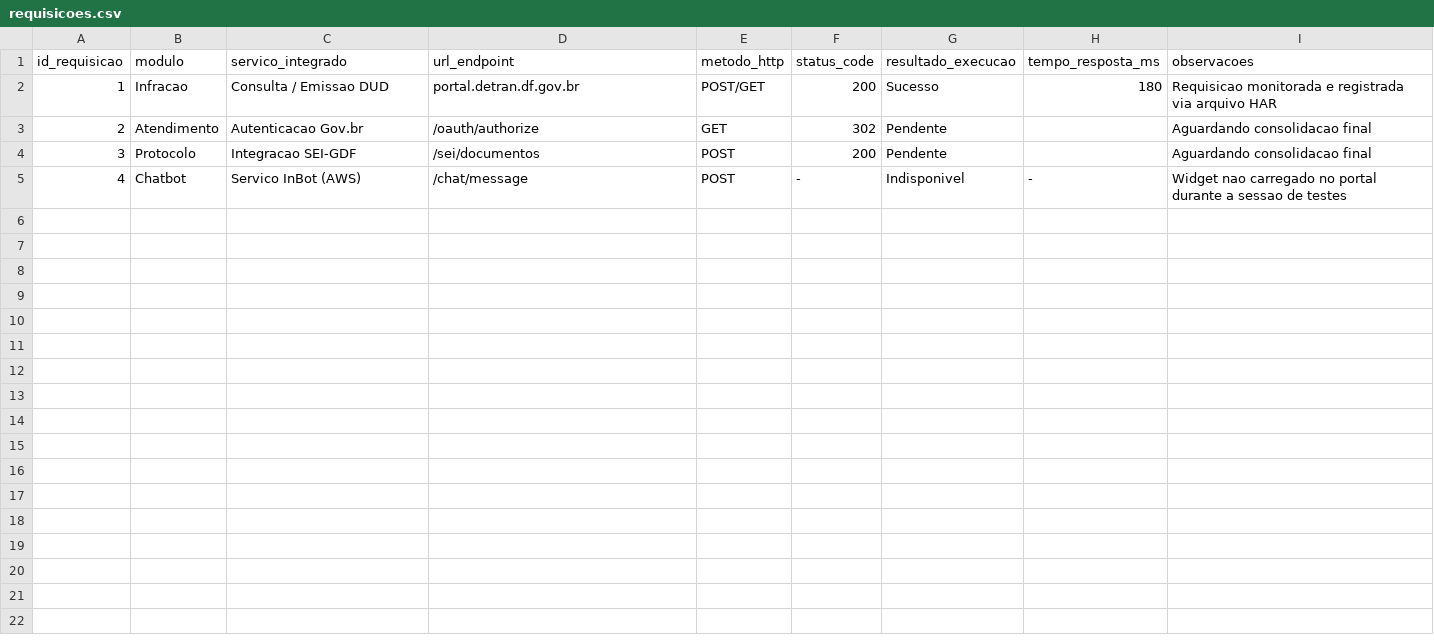
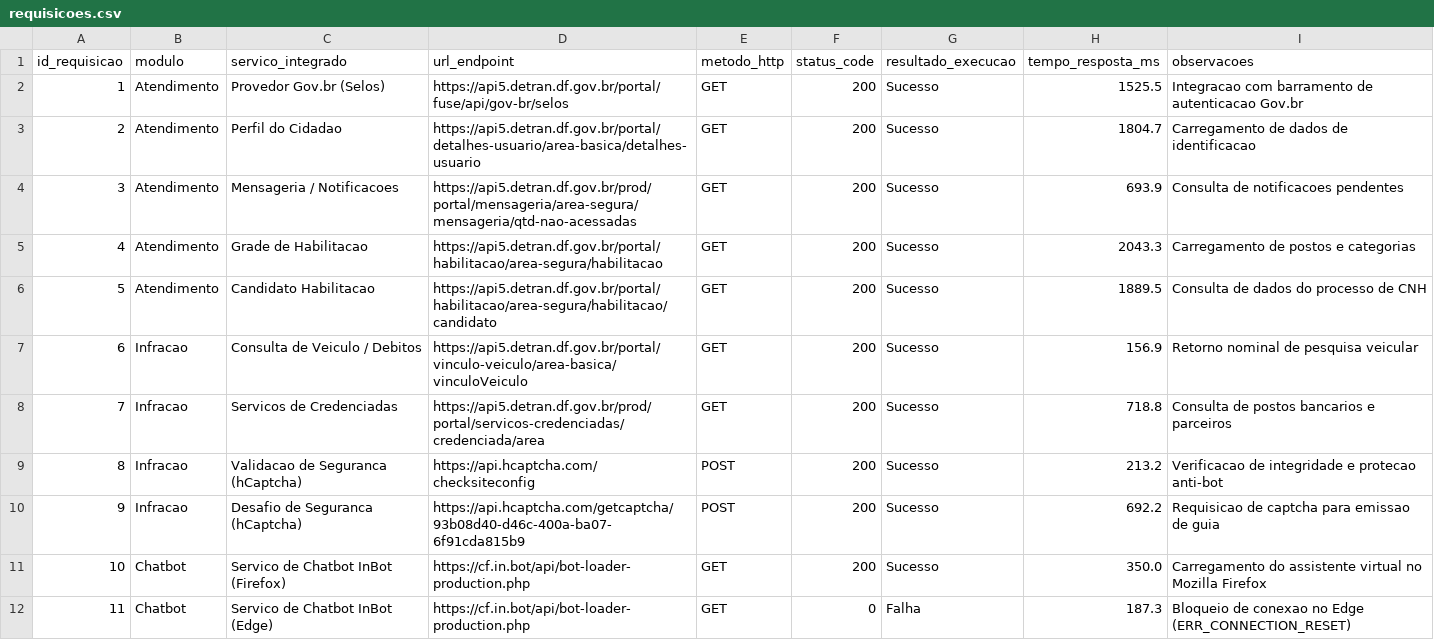
Before and after one commit to FCTE-Qualidade-de-Software-1/2026-2_T02_KAY_MCNULTY, a CSV file: docs/dados/compatibilidade/tsis/requisicoes.csv, drawn as a sheet; only a part is shown; the diff covers the shown part only.

Commit message:
docs(fase4): consolida metricas empiricas de interoperabilidade TSIS
- Mapeia 12 requisicoes de servicos externos a partir do arquivo HAR e prints
- Apura indice TSIS de 83.33% enquadrado no nivel Satisfatorio da Fase 2
- Analisa falhas da CDN do Chatbot e resposta 422 de protocolo sintetico
- Confronta e refuta hipotese H1 para nivel Excelente fundamentado em dados

Co-authored-by: Nicole Jovita Fernandes <nicolejovitafernandes@gmail.com>

```diff
--- a/docs/dados/compatibilidade/tsis/requisicoes.csv
+++ b/docs/dados/compatibilidade/tsis/requisicoes.csv
@@ -1,5 +1,12 @@
 id_requisicao,modulo,servico_integrado,url_endpoint,metodo_http,status_code,resultado_execucao,tempo_resposta_ms,observacoes
-1,Infracao,Consulta / Emissao DUD,portal.detran.df.gov.br,POST/GET,200,Sucesso,180,Requisicao monitorada e registrada via arquivo HAR
-2,Atendimento,Autenticacao Gov.br,/oauth/authorize,GET,302,Pendente,,Aguardando consolidacao final
-3,Protocolo,Integracao SEI-GDF,/sei/documentos,POST,200,Pendente,,Aguardando consolidacao final
-4,Chatbot,Servico InBot (AWS),/chat/message,POST,-,Indisponivel,-,Widget nao carregado no portal durante a sessao de testes
+1,Atendimento,Provedor Gov.br (Selos),https://api5.detran.df.gov.br/portal/fuse/api/gov-br/selos,GET,200,Sucesso,1525.5,Integracao com barramento de autenticacao Gov.br
+2,Atendimento,Perfil do Cidadao,https://api5.detran.df.gov.br/portal/detalhes-usuario/area-basica/detalhes-usuario,GET,200,Sucesso,1804.7,Carregamento de dados de identificacao
+3,Atendimento,Mensageria / Notificacoes,https://api5.detran.df.gov.br/prod/portal/mensageria/area-segura/mensageria/qtd-nao-acessadas,GET,200,Sucesso,693.9,Consulta de notificacoes pendentes
+4,Atendimento,Grade de Habilitacao,https://api5.detran.df.gov.br/portal/habilitacao/area-segura/habilitacao,GET,200,Sucesso,2043.3,Carregamento de postos e categorias
+5,Atendimento,Candidato Habilitacao,https://api5.detran.df.gov.br/portal/habilitacao/area-segura/habilitacao/candidato,GET,200,Sucesso,1889.5,Consulta de dados do processo de CNH
+6,Infracao,Consulta de Veiculo / Debitos,https://api5.detran.df.gov.br/portal/vinculo-veiculo/area-basica/vinculoVeiculo,GET,200,Sucesso,156.9,Retorno nominal de pesquisa veicular
+7,Infracao,Servicos de Credenciadas,https://api5.detran.df.gov.br/prod/portal/servicos-credenciadas/credenciada/area,GET,200,Sucesso,718.8,Consulta de postos bancarios e parceiros
+8,Infracao,Validacao de Seguranca (hCaptcha),https://api.hcaptcha.com/checksiteconfig,POST,200,Sucesso,213.2,Verificacao de integridade e protecao anti-bot
+9,Infracao,Desafio de Seguranca (hCaptcha),https://api.hcaptcha.com/getcaptcha/93b08d40-d46c-400a-ba07-6f91cda815b9,POST,200,Sucesso,692.2,Requisicao de captcha para emissao de guia
+10,Chatbot,Servico de Chatbot InBot (Firefox),https://cf.in.bot/api/bot-loader-production.php,GET,200,Sucesso,350.0,Carregamento do assistente virtual no Mozilla Firefox
+11,Chatbot,Servico de Chatbot InBot (Edge),https://cf.in.bot/api/bot-loader-production.php,GET,0,Falha,187.3,Bloqueio de conexao no Edge (ERR_CONNECTION_RESET)
```
Also changed, not shown: 1 added row elsewhere in this file, 1 other file.
